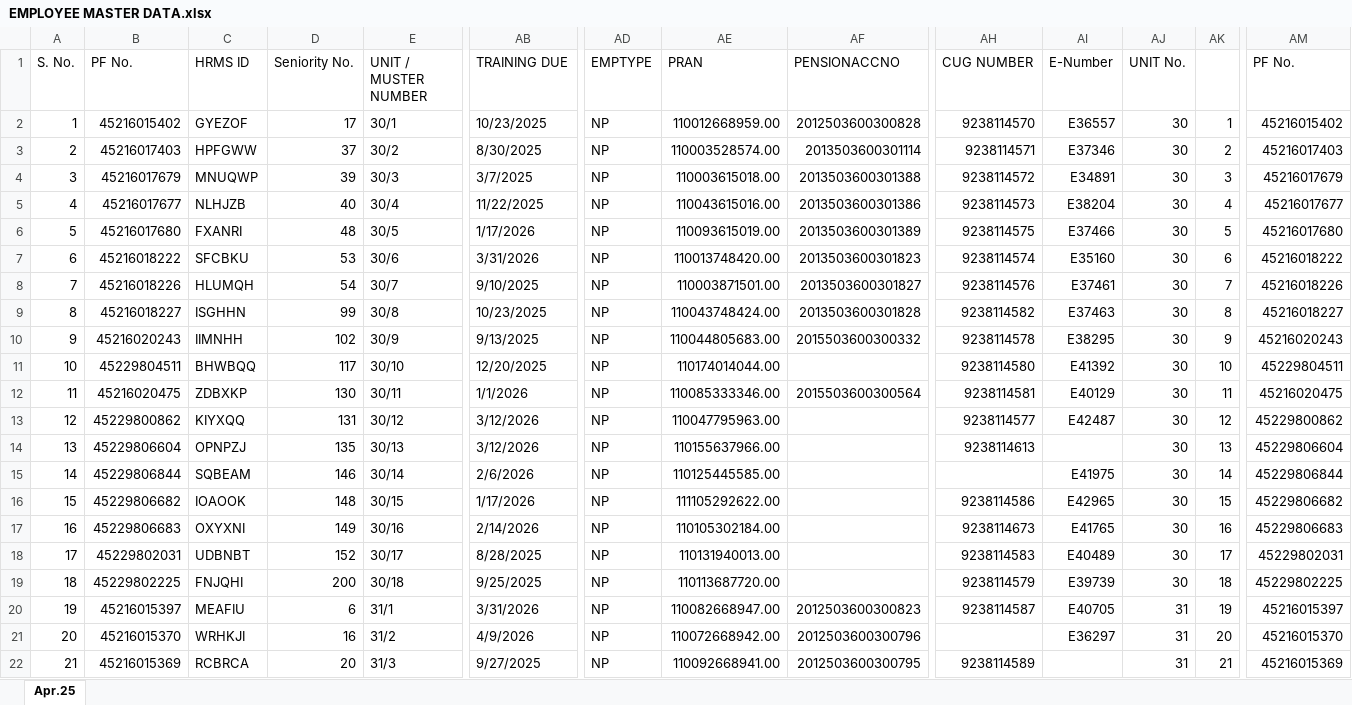
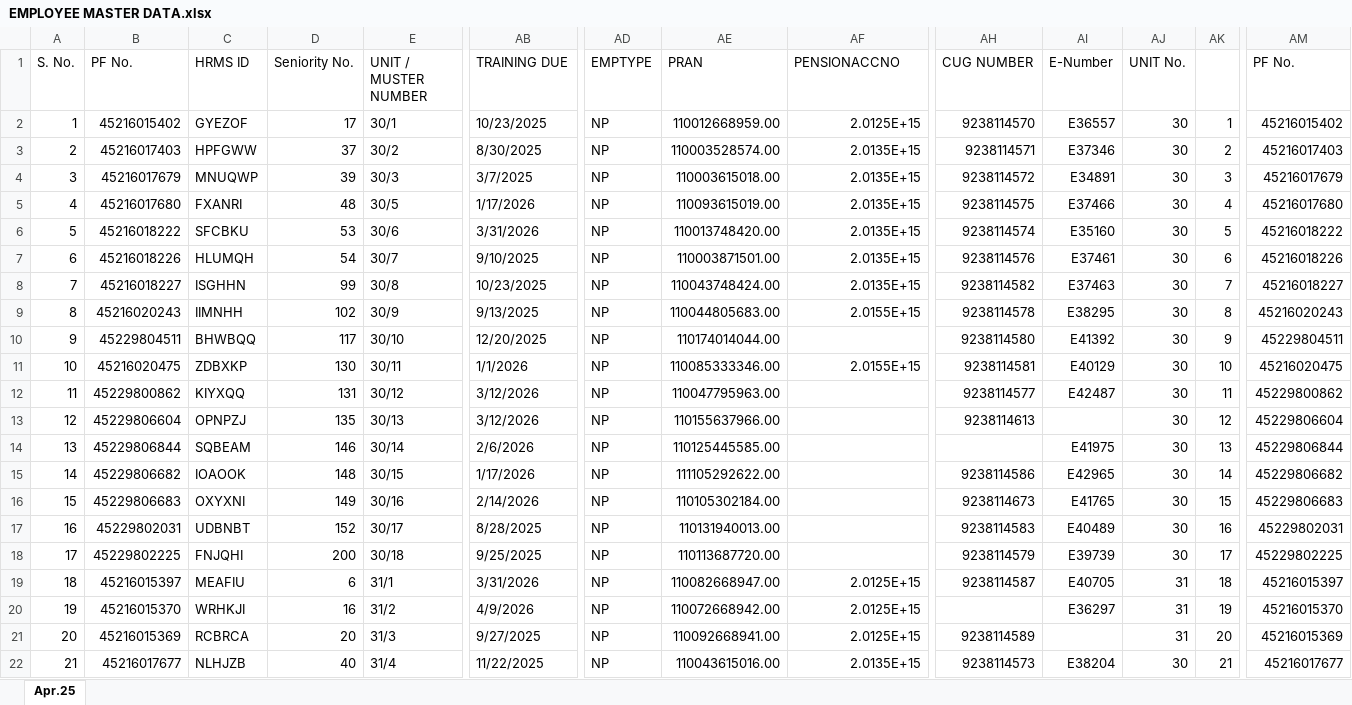
Before and after one commit to RKS69-sgam/MY_office_letter, an Excel workbook: assets/EMPLOYEE MASTER DATA.xlsx, sheet Apr.25, drawn as a sheet; only a part is shown, gaps mark what is left out; values as stored, in another font and other column widths than the file's, no cell formats; removed rows and columns are numbered as before the commit, all else as after; rows hold the shown columns only; the diff covers the shown part only; the diff names each change by its address in the sheet, - before the commit and + after, or states it on an @@ line.

Commit message:
Add files via upload

```diff
--- a/assets/EMPLOYEE MASTER DATA.xlsx (sheet Apr.25)
+++ b/assets/EMPLOYEE MASTER DATA.xlsx (sheet Apr.25)
-AF2 (PENSIONACCNO): 2012503600300828
+AF2 (PENSIONACCNO): 2.0125E+15
-AF3 (PENSIONACCNO): 2013503600301114
+AF3 (PENSIONACCNO): 2.0135E+15
-AF4 (PENSIONACCNO): 2013503600301388
+AF4 (PENSIONACCNO): 2.0135E+15
-row 5: 4 | 45216017677 | NLHJZB | 40 | 30/4 | 11/22/2025 | NP | 110043615016.00 | 2013503600301386 | 9238114573 | E38204 | 30 | 4 | 45216017677
@@ column A (S. No.) renumbered between rows 5 and 210 @@
-AF5 (PENSIONACCNO): 2013503600301389
+AF5 (PENSIONACCNO): 2.0135E+15
-AK5: 5
+AK5: 4
-AF6 (PENSIONACCNO): 2013503600301823
+AF6 (PENSIONACCNO): 2.0135E+15
-AK6: 6
+AK6: 5
-AF7 (PENSIONACCNO): 2013503600301827
+AF7 (PENSIONACCNO): 2.0135E+15
-AK7: 7
+AK7: 6
-AF8 (PENSIONACCNO): 2013503600301828
+AF8 (PENSIONACCNO): 2.0135E+15
-AK8: 8
+AK8: 7
-AF9 (PENSIONACCNO): 2015503600300332
+AF9 (PENSIONACCNO): 2.0155E+15
-AK9: 9
+AK9: 8
-AK10: 10
+AK10: 9
-AF11 (PENSIONACCNO): 2015503600300564
+AF11 (PENSIONACCNO): 2.0155E+15
-AK11: 11
+AK11: 10
-AK12: 12
+AK12: 11
-AK13: 13
+AK13: 12
-AK14: 14
+AK14: 13
-AK15: 15
+AK15: 14
-AK16: 16
+AK16: 15
-AK17: 17
+AK17: 16
-AK18: 18
+AK18: 17
-AF19 (PENSIONACCNO): 2012503600300823
+AF19 (PENSIONACCNO): 2.0125E+15
-AK19: 19
+AK19: 18
-AF20 (PENSIONACCNO): 2012503600300796
+AF20 (PENSIONACCNO): 2.0125E+15
-AK20: 20
+AK20: 19
-AF21 (PENSIONACCNO): 2012503600300795
+AF21 (PENSIONACCNO): 2.0125E+15
-AK21: 21
+AK21: 20
+row 22: 21 | 45216017677 | NLHJZB | 40 | 31/4 | 11/22/2025 | NP | 110043615016.00 | 2.0135E+15 | 9238114573 | E38204 | 30 | 21 | 45216017677
```
Also changed, not shown: 4 added rows, 4 removed rows and 228 edited cells elsewhere in this sheet, cell formats, formulas that keep their value.
